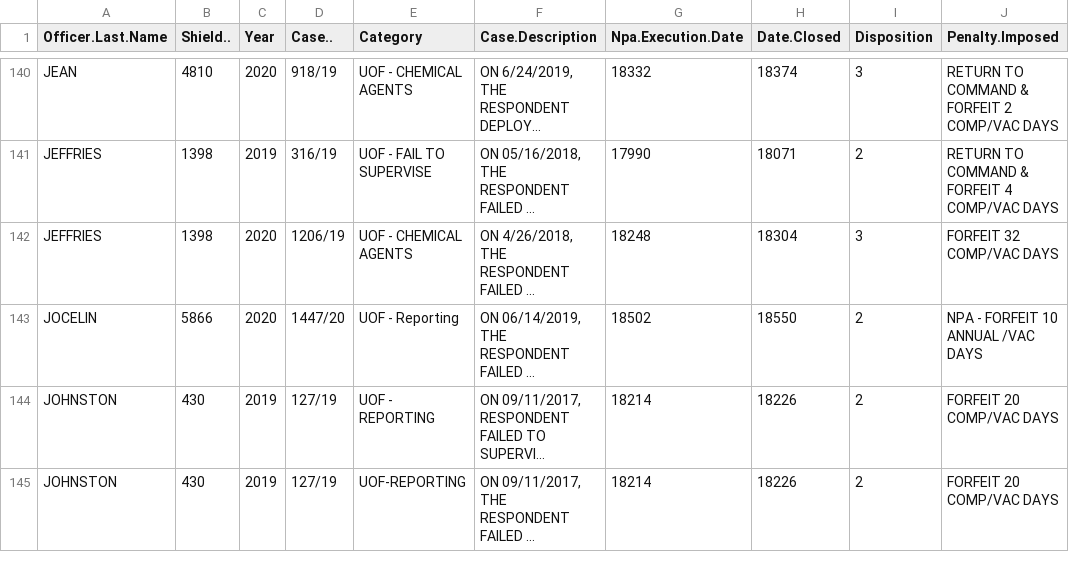
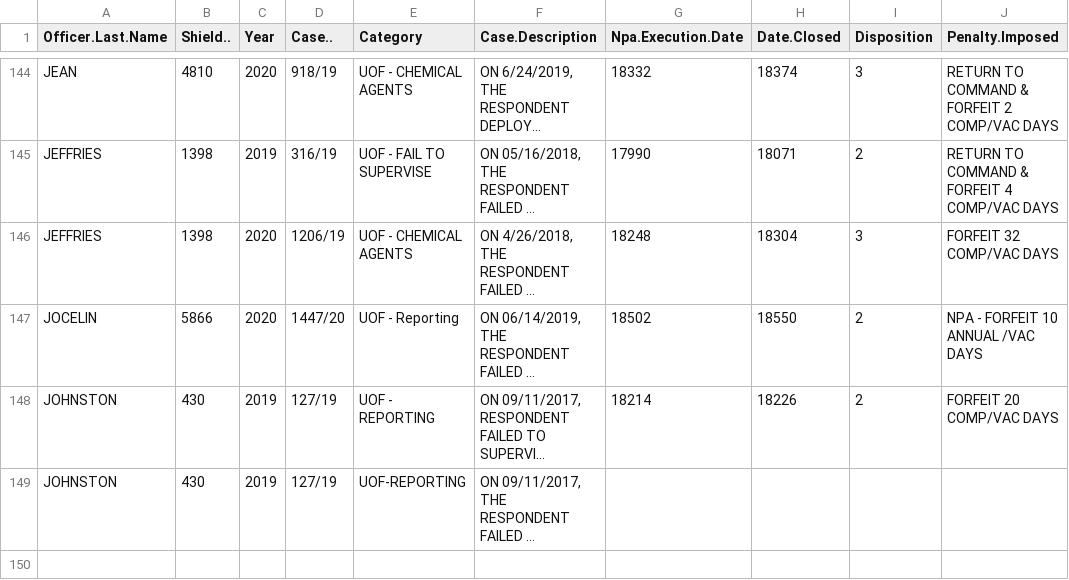
Before and after one commit to Strong-Foundation/LELU, a TSV file: co/co.tsv, drawn as a sheet; only a part is shown, gaps mark what is left out; long unchanged cells end in …; addresses are those after the commit; the diff covers the shown part only; the diff names each change by its address in the sheet, - before the commit and + after, or states it on an @@ line.

```diff
--- a/co/co.tsv
+++ b/co/co.tsv
-G149 (Npa.Execution.Date): 18214
+G149 (Npa.Execution.Date): (empty)
-H149 (Date.Closed): 18226
+H149 (Date.Closed): (empty)
-I149 (Disposition): 2
+I149 (Disposition): (empty)
-J149 (Penalty.Imposed): FORFEIT 20 COMP/VAC DAYS
+J149 (Penalty.Imposed): (empty)
+row 150: (empty)
```
Also changed, not shown: 11 added rows and 19 edited cells elsewhere in this file, 17 other files.
